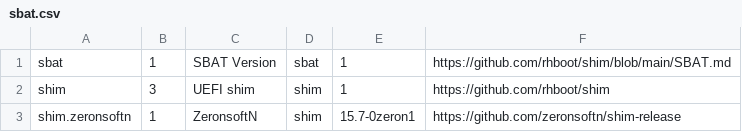
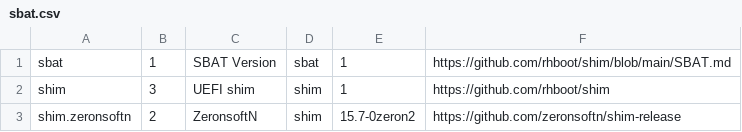
Before and after one commit to zeronsoftn/shim-review, a CSV file: sbat.csv, drawn as a sheet.

```diff
--- a/sbat.csv
+++ b/sbat.csv
@@ -2,2 +2,2 @@ sbat,1,SBAT Version,sbat,1,https://github.com/rhboot/shim/blob/main/SBAT.md
 shim,3,UEFI shim,shim,1,https://github.com/rhboot/shim
-shim.zeronsoftn,1,ZeronsoftN,shim,15.7-0zeron1,https://github.com/zeronsoftn/shim-release
+shim.zeronsoftn,2,ZeronsoftN,shim,15.7-0zeron2,https://github.com/zeronsoftn/shim-release
```
Also changed, not shown: 9 other files.
